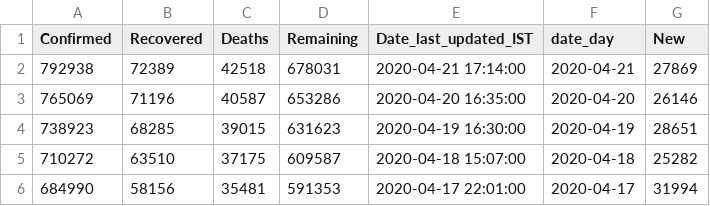
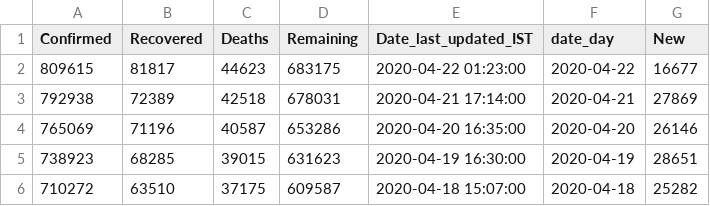
Before and after one commit to ihapoorv/data-updated, a CSV file: cumulative_data/US.csv, drawn as a sheet; only a part is shown; the shorter side is filled out with more unchanged rows; the diff names each change by its address in the sheet, - before the commit and + after, or states it on an @@ line.

```diff
--- a/cumulative_data/US.csv
+++ b/cumulative_data/US.csv
+row 2: 809615 | 81817 | 44623 | 683175 | 2020-04-22 01:23:00 | 2020-04-22 | 16677
```
Also changed, not shown: cumulative_data/United Arab Emirates.csv, cumulative_data/Uruguay.csv, 8 other files.
